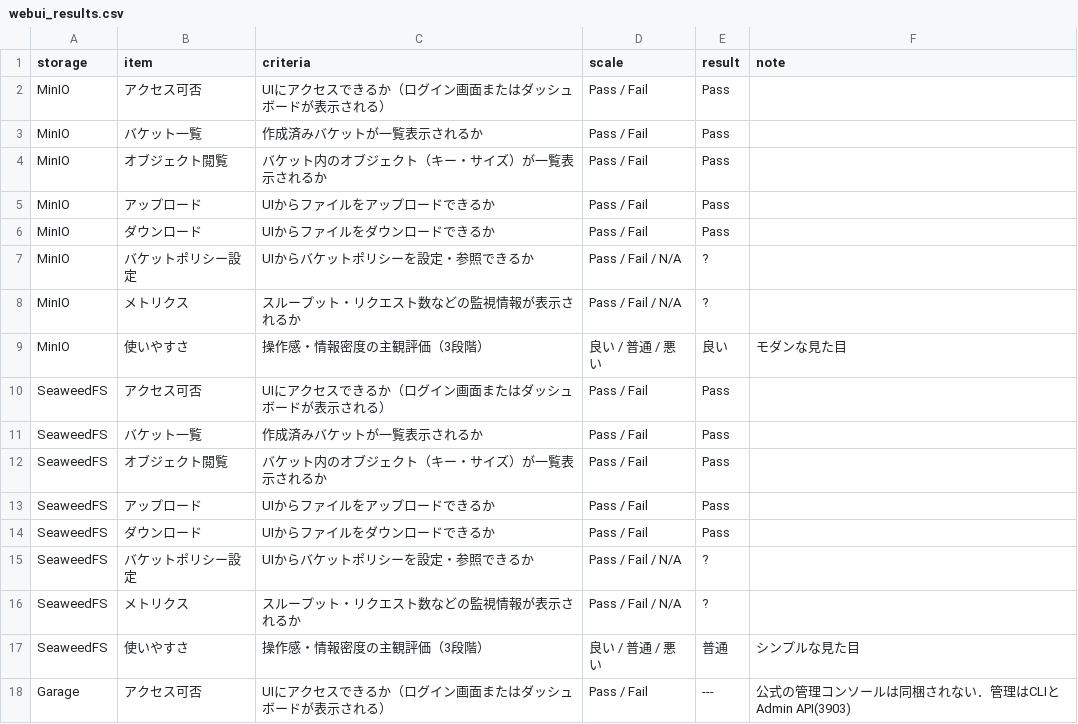
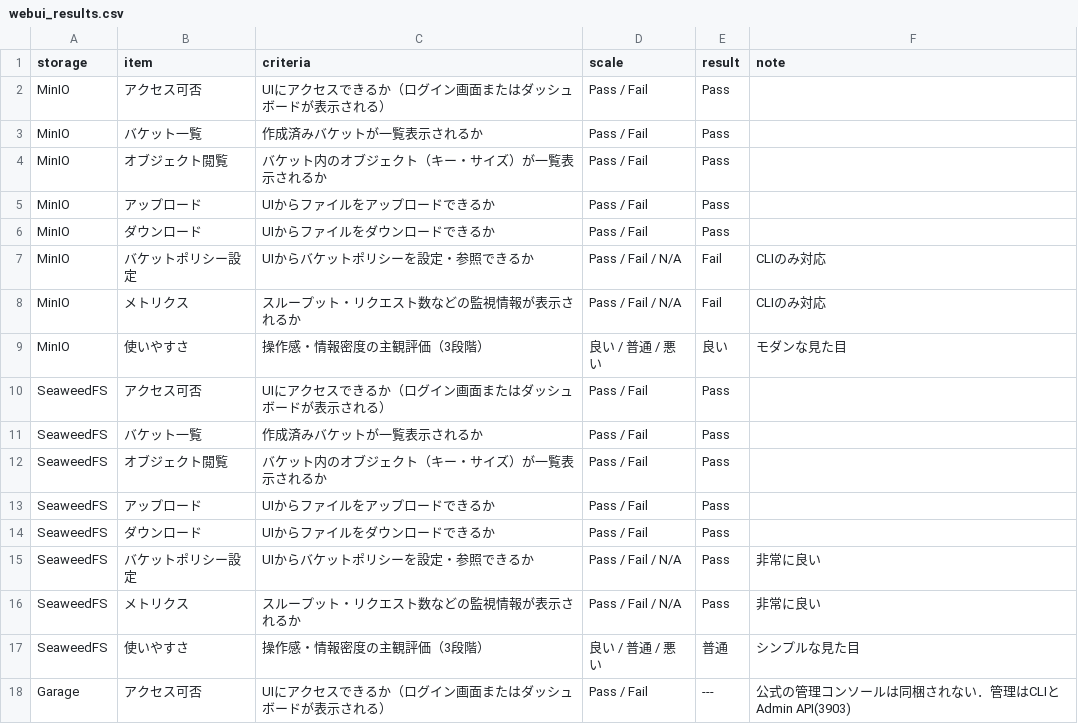
Before and after one commit to TShibano/object-storage-benchmark, a CSV file: docs/webui_results.csv, drawn as a sheet; only a part is shown.

```diff
--- a/docs/webui_results.csv
+++ b/docs/webui_results.csv
@@ -6,4 +6,4 @@ MinIO,アップロード,UIからファイルをアップロードできるか,P
 MinIO,ダウンロード,UIからファイルをダウンロードできるか,Pass / Fail,Pass,,
-MinIO,バケットポリシー設定,UIからバケットポリシーを設定・参照できるか,Pass / Fail / N/A,?,,
-MinIO,メトリクス,スループット・リクエスト数などの監視情報が表示されるか,Pass / Fail / N/A,?,,
+MinIO,バケットポリシー設定,UIからバケットポリシーを設定・参照できるか,Pass / Fail / N/A,Fail,CLIのみ対応
+MinIO,メトリクス,スループット・リクエスト数などの監視情報が表示されるか,Pass / Fail / N/A,Fail,CLIのみ対応
 MinIO,使いやすさ,操作感・情報密度の主観評価（3段階）,良い / 普通 / 悪い,良い,モダンな見た目
@@ -14,4 +14,4 @@ SeaweedFS,アップロード,UIからファイルをアップロードできる
 SeaweedFS,ダウンロード,UIからファイルをダウンロードできるか,Pass / Fail,Pass,,
-SeaweedFS,バケットポリシー設定,UIからバケットポリシーを設定・参照できるか,Pass / Fail / N/A,?,,
-SeaweedFS,メトリクス,スループット・リクエスト数などの監視情報が表示されるか,Pass / Fail / N/A,?,,
+SeaweedFS,バケットポリシー設定,UIからバケットポリシーを設定・参照できるか,Pass / Fail / N/A,Pass,非常に良い
+SeaweedFS,メトリクス,スループット・リクエスト数などの監視情報が表示されるか,Pass / Fail / N/A,Pass,非常に良い
 SeaweedFS,使いやすさ,操作感・情報密度の主観評価（3段階）,良い / 普通 / 悪い,普通,シンプルな見た目,,
```
